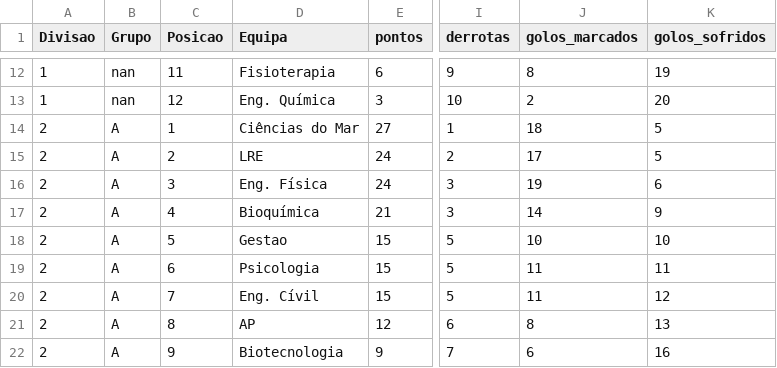
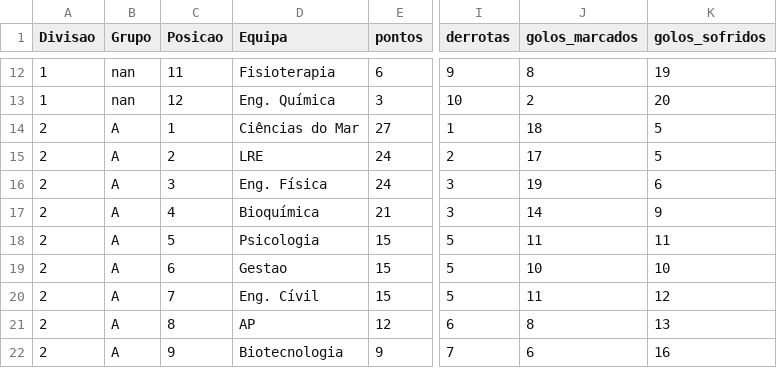
Before and after one commit to SlicF/mmr_ta-aua, a CSV file: elo_ratings/classificacao_VOLEIBOL MASCULINO_24_25.csv, drawn as a sheet; only a part is shown, gaps mark what is left out; the diff names each change by its address in the sheet, - before the commit and + after, or states it on an @@ line.

```diff
--- a/elo_ratings/classificacao_VOLEIBOL MASCULINO_24_25.csv
+++ b/elo_ratings/classificacao_VOLEIBOL MASCULINO_24_25.csv
-D18 (Equipa): Gestao
+D18 (Equipa): Psicologia
-J18 (golos_marcados): 10
+J18 (golos_marcados): 11
-K18 (golos_sofridos): 10
+K18 (golos_sofridos): 11
-D19 (Equipa): Psicologia
+D19 (Equipa): Gestao
-J19 (golos_marcados): 11
+J19 (golos_marcados): 10
-K19 (golos_sofridos): 11
+K19 (golos_sofridos): 10
```
Also changed, not shown: elo_ratings/classificacao_ANDEBOL MISTO_24_25.csv, elo_ratings/classificacao_FUTSAL MASCULINO_24_25.csv, 1 other file.
